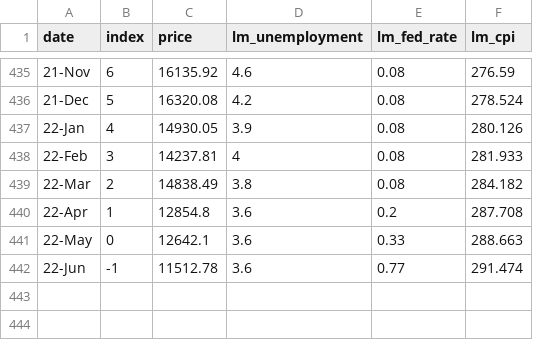
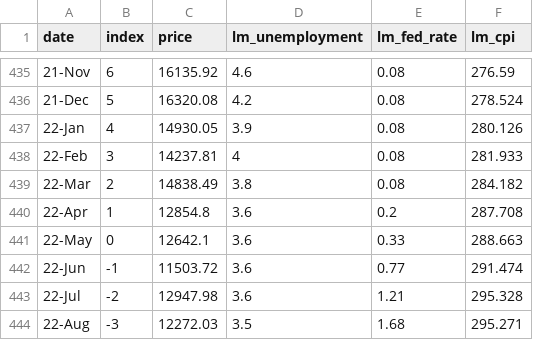
Before and after one commit to DRudel/options, a CSV file: N100_training_data.csv, drawn as a sheet; only a part is shown, gaps mark what is left out; the diff names each change by its address in the sheet, - before the commit and + after, or states it on an @@ line.

Commit message:
Revamp of training and reporting completed. Changed volatilities used for pricing in features.py Added num_days offset for reporting. Added master_seed parameter for create_models Changed parameters for number of leaves in select_features. Added check of both the current model and the previous one when determining if new features improve results. Commented out branches for when there are no weights. Changed result_evaluator.py to use advantage when normal subcomponents are not all positive. Changed form_growth_df to form_pricing_data, allowing use in cases where growths are unknown.

```diff
--- a/N100_training_data.csv
+++ b/N100_training_data.csv
-C442 (price): 11512.78
+C442 (price): 11503.72
+row 443: 22-Jul | -2 | 12947.98 | 3.6 | 1.21 | 295.328
+row 444: 22-Aug | -3 | 12272.03 | 3.5 | 1.68 | 295.271
```
Also changed, not shown: SP500_training_data.csv, 6 other files.
